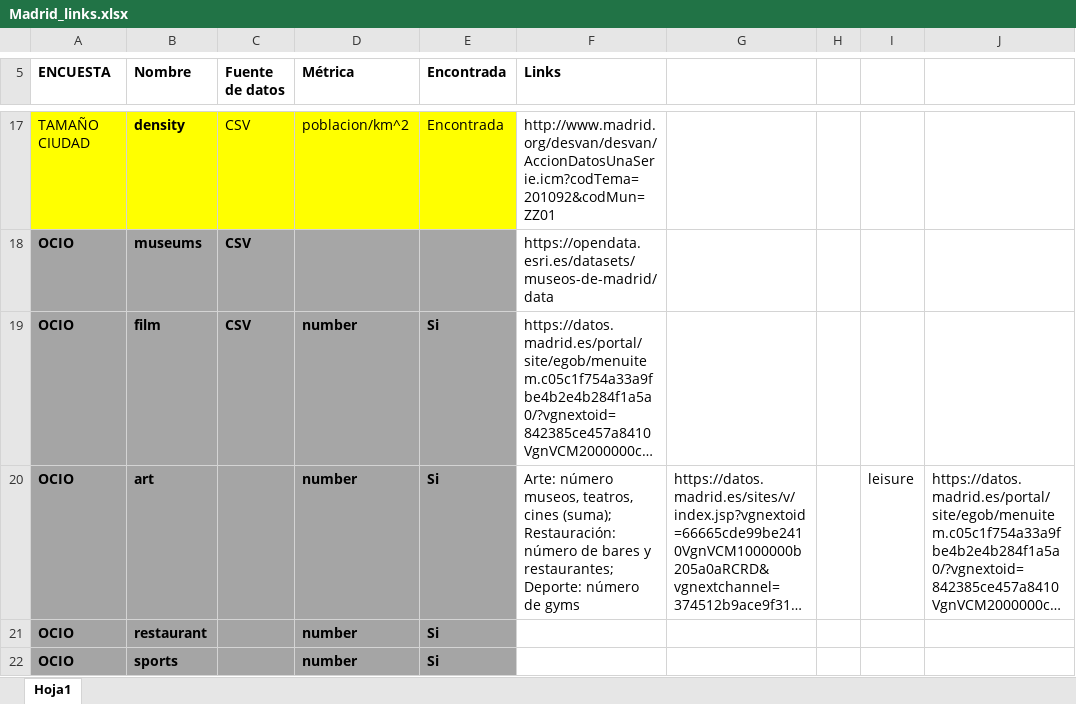
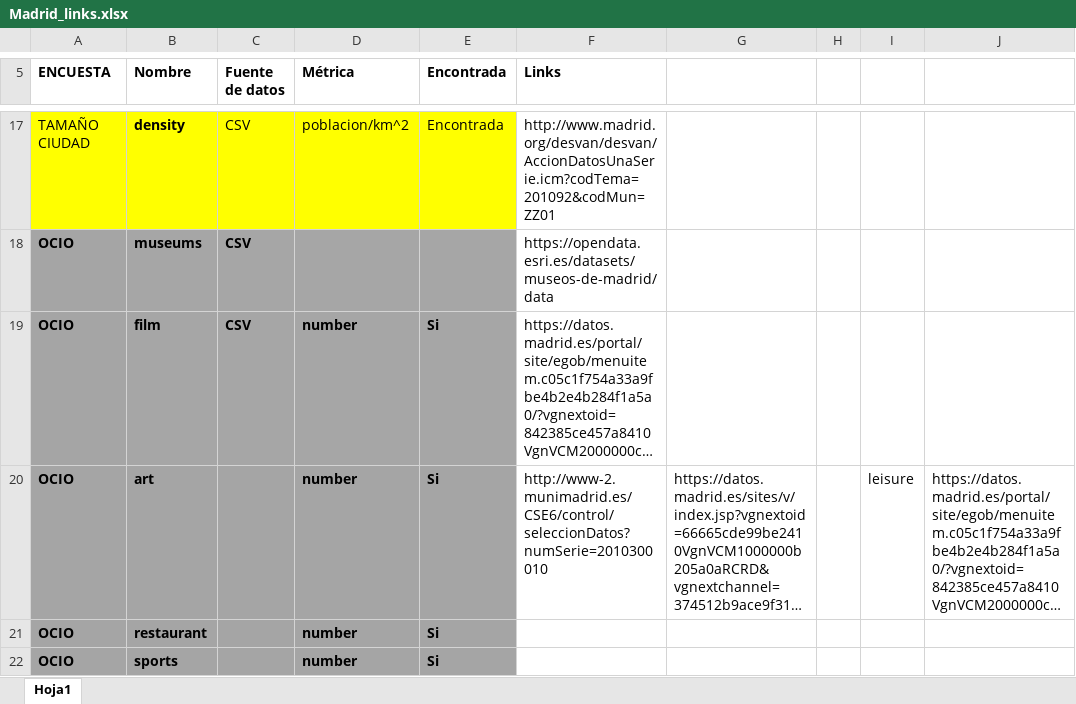
Before and after one commit to juanluishg/dataproject1, an Excel workbook: Data/Madrid/Madrid_links.xlsx, sheet Hoja1, drawn as a sheet; only a part is shown, gaps mark what is left out; long unchanged cells end in …; values as stored, in another font and other column widths than the file's, no borders; the diff names each change by its address in the sheet, - before the commit and + after, or states it on an @@ line.

Commit message:
Madrid

```diff
--- a/Data/Madrid/Madrid_links.xlsx (sheet Hoja1)
+++ b/Data/Madrid/Madrid_links.xlsx (sheet Hoja1)
-F20 (Links): Arte: número museos, teatros, cines (suma); Restauración: número de bares y restaurantes; Deporte: número de gyms
+F20 (Links): http://www-2.munimadrid.es/CSE6/control/seleccionDatos?numSerie=2010300010
```
Also changed, not shown: 14 other files.
